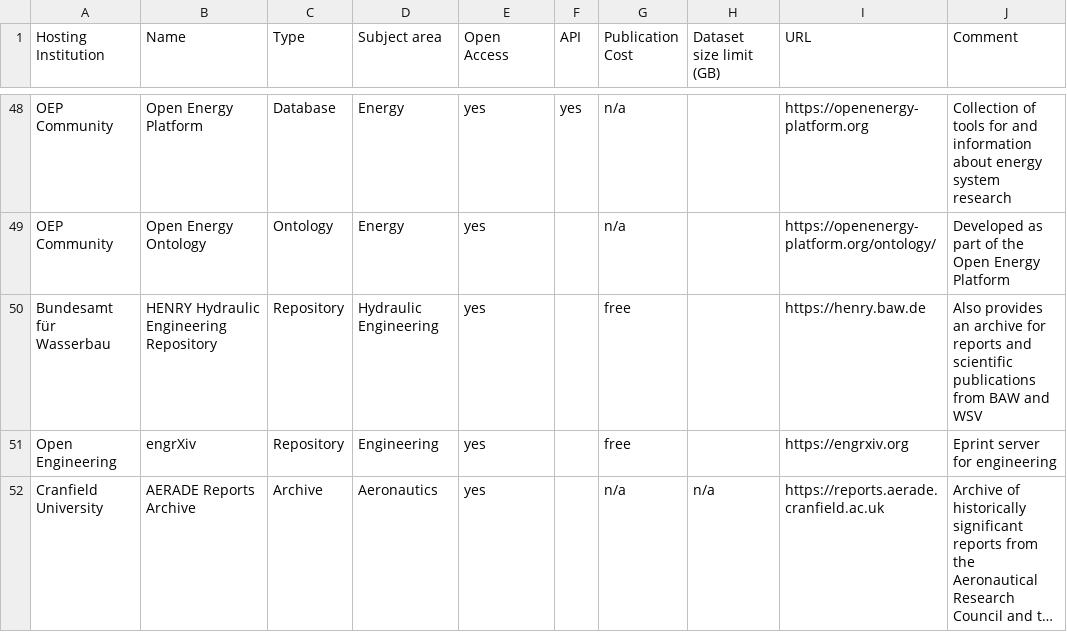
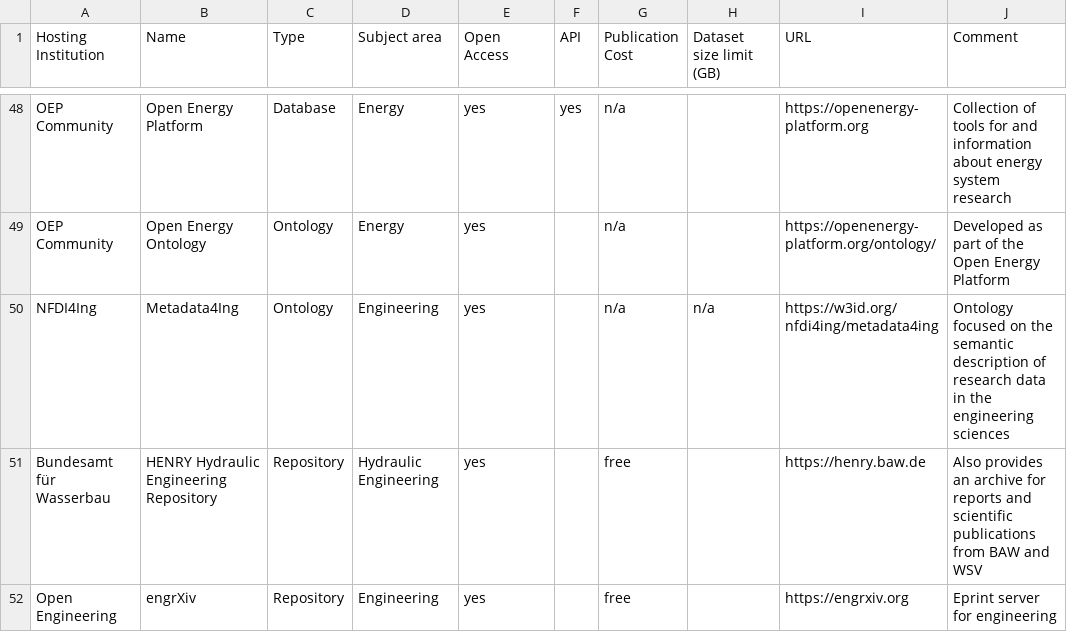
Before and after one commit to kit-data-manager/Data-Collections-Explorer, a CSV file: application/Repositories.csv, drawn as a sheet; only a part is shown, gaps mark what is left out; the shorter side is filled out with more unchanged rows; long unchanged cells end in ….

Commit message:
Add Metadata4Ing ontology, adjust date

```diff
--- a/application/Repositories.csv
+++ b/application/Repositories.csv
@@ -49,2 +49,3 @@ OEP Community;Open Energy Platform;Database;Energy;yes;yes;n/a;;https://openener
 OEP Community;Open Energy Ontology;Ontology;Energy;yes;;n/a;;https://openenergy-platform.org/ontology/;Developed as part of the Open Energy Platform
+NFDI4Ing;Metadata4Ing;Ontology;Engineering;yes;;n/a;n/a;https://w3id.org/nfdi4ing/metadata4ing;Ontology focused on the semantic description of research data in the engineering sciences
 Bundesamt für Wasserbau;HENRY Hydraulic Engineering Repository;Repository;Hydraulic Engineering;yes;;free;;https://henry.baw.de;Also provides an archive for reports and scientific publications from BAW and WSV
```
Also changed, not shown: 1 other file.
